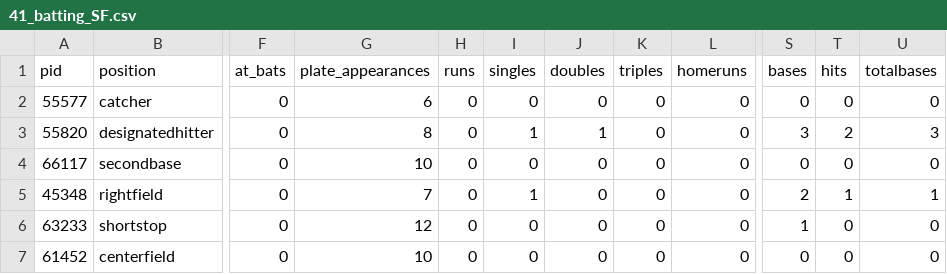
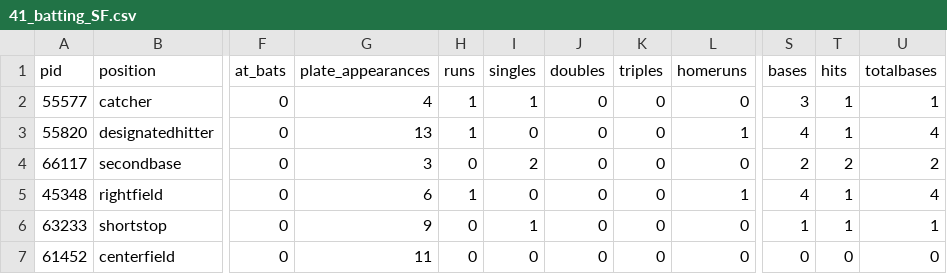
Before and after one commit to alexfall862/BaseballGameV5, a CSV file: BaseballGameV5/41_batting_SF.csv, drawn as a sheet; only a part is shown, gaps mark what is left out; the diff covers the shown part only; the diff names each change by its address in the sheet, - before the commit and + after, or states it on an @@ line.

```diff
--- a/BaseballGameV5/41_batting_SF.csv
+++ b/BaseballGameV5/41_batting_SF.csv
-G2 (plate_appearances): 6
+G2 (plate_appearances): 4
-H2:H3 (runs): 0
+H2:H3 (runs): 1
-I2 (singles): 0
+I2 (singles): 1
-S2 (bases): 0
+S2 (bases): 3
-T2 (hits): 0
+T2 (hits): 1
-U2 (totalbases): 0
+U2 (totalbases): 1
-G3 (plate_appearances): 8
+G3 (plate_appearances): 13
-I3 (singles): 1
+I3 (singles): 0
-J3 (doubles): 1
+J3 (doubles): 0
-L3 (homeruns): 0
+L3 (homeruns): 1
-S3 (bases): 3
+S3 (bases): 4
-T3 (hits): 2
+T3 (hits): 1
-U3 (totalbases): 3
+U3 (totalbases): 4
-G4 (plate_appearances): 10
+G4 (plate_appearances): 3
-I4 (singles): 0
+I4 (singles): 2
-S4 (bases): 0
+S4 (bases): 2
-T4 (hits): 0
+T4 (hits): 2
-U4 (totalbases): 0
+U4 (totalbases): 2
-G5 (plate_appearances): 7
+G5 (plate_appearances): 6
-H5 (runs): 0
+H5 (runs): 1
-I5 (singles): 1
+I5 (singles): 0
-L5 (homeruns): 0
+L5 (homeruns): 1
-S5 (bases): 2
+S5 (bases): 4
-U5 (totalbases): 1
+U5 (totalbases): 4
-G6 (plate_appearances): 12
+G6 (plate_appearances): 9
-I6 (singles): 0
+I6 (singles): 1
-T6 (hits): 0
+T6 (hits): 1
-U6 (totalbases): 0
+U6 (totalbases): 1
-G7 (plate_appearances): 10
+G7 (plate_appearances): 11
```
Also changed, not shown: 17 edited cells elsewhere in this file, BaseballGameV5/41_batting_SD.csv, BaseballGameV5/41_defense_SD.csv, 31 other files.
